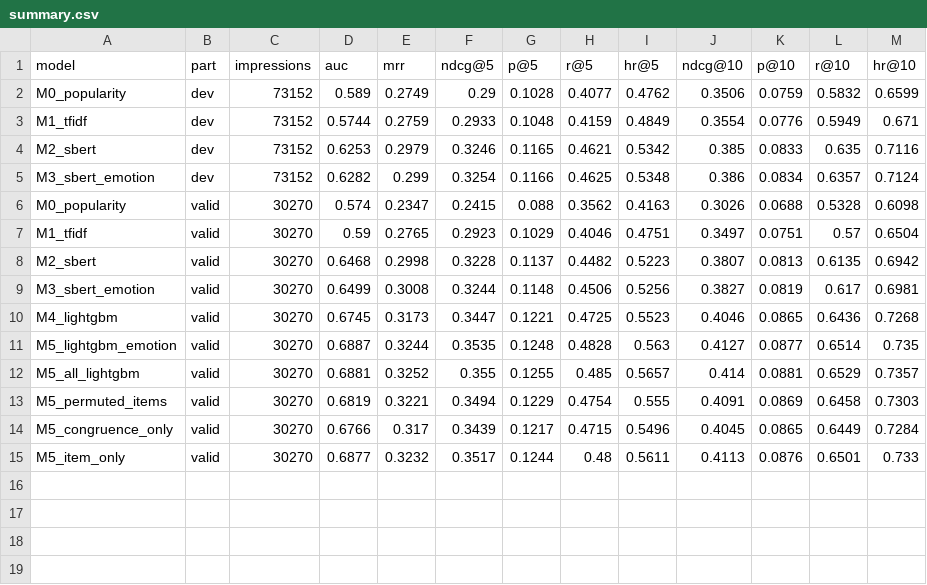
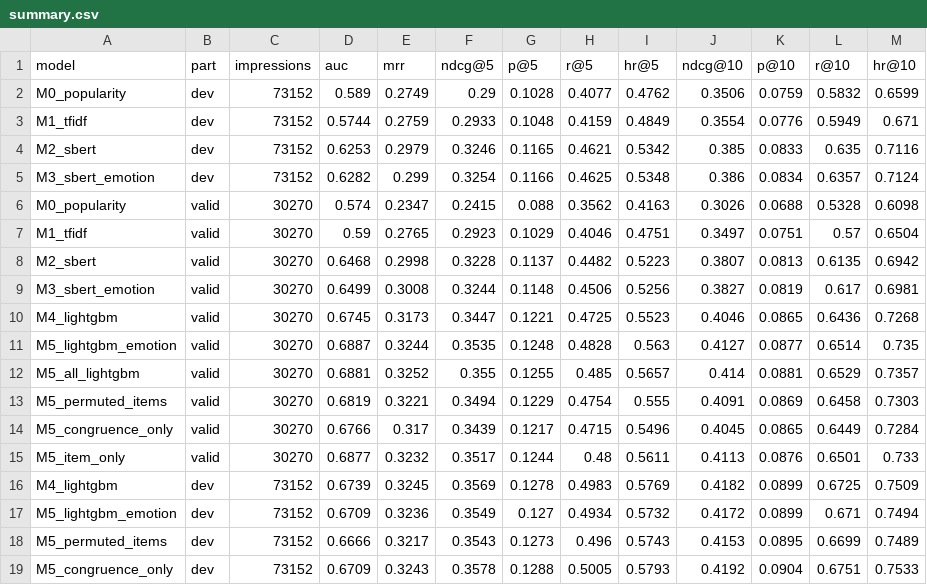
Before and after one commit to smit-savaliya-dev/beyond-keywords-emotion-aware-rec-sys, a CSV file: results/tables/summary.csv, drawn as a sheet.

```diff
--- a/results/tables/summary.csv
+++ b/results/tables/summary.csv
@@ -15 +15,5 @@ M5_congruence_only,valid,30270,0.6766,0.317,0.3439,0.1217,0.4715,0.5496,0.4045,0
 M5_item_only,valid,30270,0.6877,0.3232,0.3517,0.1244,0.48,0.5611,0.4113,0.0876,0.6501,0.733
+M4_lightgbm,dev,73152,0.6739,0.3245,0.3569,0.1278,0.4983,0.5769,0.4182,0.0899,0.6725,0.7509
+M5_lightgbm_emotion,dev,73152,0.6709,0.3236,0.3549,0.127,0.4934,0.5732,0.4172,0.0899,0.671,0.7494
+M5_permuted_items,dev,73152,0.6666,0.3217,0.3543,0.1273,0.496,0.5743,0.4153,0.0895,0.6699,0.7489
+M5_congruence_only,dev,73152,0.6709,0.3243,0.3578,0.1288,0.5005,0.5793,0.4192,0.0904,0.6751,0.7533
```
Also changed, not shown: results/tables/m4m5_user_level.csv, results/tables/m5_fresh_items.csv, 17 other files.
